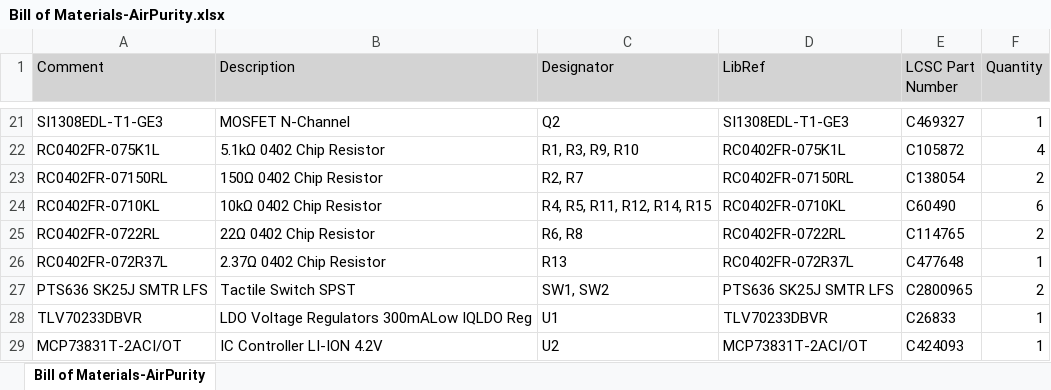
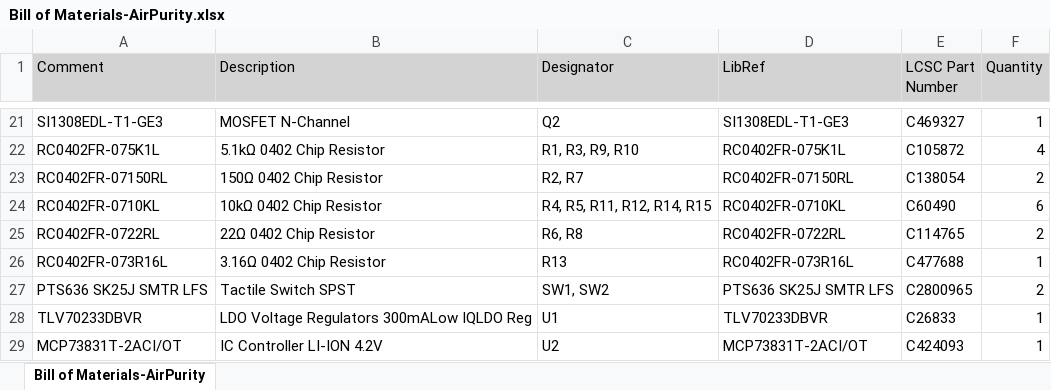
Before and after one commit to annoyedmilk/AirPurity, an Excel workbook: hardware/altium/Project Outputs for AirPurity/BOM/Bill of Materials-AirPurity.xlsx, sheet Bill of Materials-AirPurity, drawn as a sheet; only a part is shown, gaps mark what is left out; values as stored, in another font and other column widths than the file's, no borders; the diff names each change by its address in the sheet, - before the commit and + after, or states it on an @@ line.

```diff
--- a/hardware/altium/Project Outputs for AirPurity/BOM/Bill of Materials-AirPurity.xlsx (sheet Bill of Materials-AirPurity)
+++ b/hardware/altium/Project Outputs for AirPurity/BOM/Bill of Materials-AirPurity.xlsx (sheet Bill of Materials-AirPurity)
-A26 (Comment): RC0402FR-072R37L
+A26 (Comment): RC0402FR-073R16L
-B26 (Description): 2.37Ω 0402 Chip Resistor
+B26 (Description): 3.16Ω 0402 Chip Resistor
-D26 (LibRef): RC0402FR-072R37L
+D26 (LibRef): RC0402FR-073R16L
-E26 (LCSC Part Number): C477648
+E26 (LCSC Part Number): C477688
```
Also changed, not shown: 29 other files.
